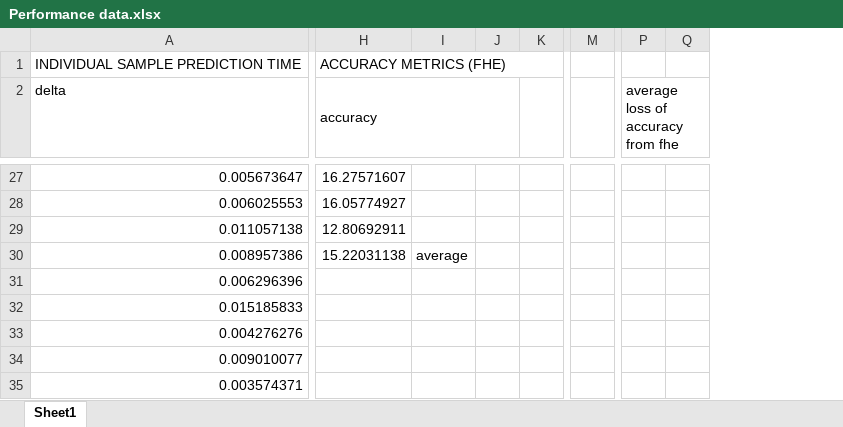
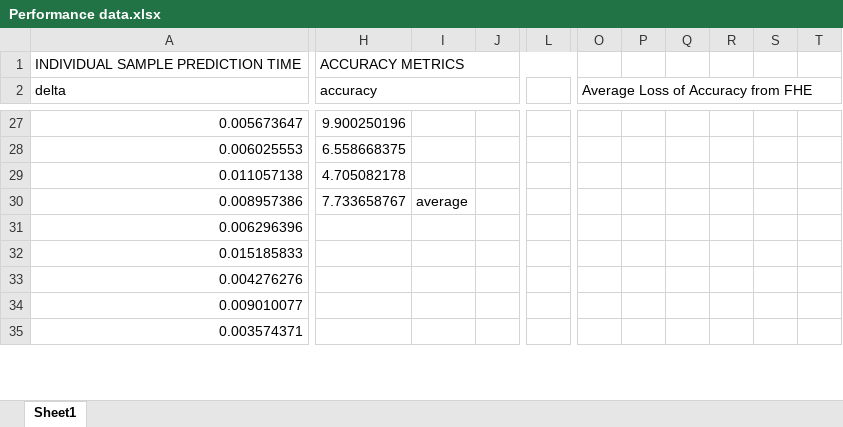
Before and after one commit to bjorgkav/concreteml-covid-classifier, an Excel workbook: ML_Model_Scripts/Performance data.xlsx, sheet Sheet1, drawn as a sheet; only a part is shown, gaps mark what is left out; values as stored, in another font and other column widths than the file's, no cell formats; removed rows and columns are numbered as before the commit, all else as after; the diff covers the shown part only; the diff names each change by its address in the sheet, - before the commit and + after, or states it on an @@ line.

```diff
--- a/ML_Model_Scripts/Performance data.xlsx (sheet Sheet1)
+++ b/ML_Model_Scripts/Performance data.xlsx (sheet Sheet1)
-column J, empty
-column K, empty
+column J, empty
-column M, empty
+column L, empty
+column O, row 2: Average Loss of Accuracy from FHE
+column P, empty
+column S, empty
+column T, empty
-H1 (accuracy): ACCURACY METRICS (FHE)
+H1 (accuracy): ACCURACY METRICS
-H1:K1 merged
+H1:M1 merged
-Q2: average loss of accuracy from fhe
+Q2: (empty)
-P2:R2 merged
-H27 (accuracy): 16.27571607
+H27 (accuracy): 9.900250196
-H28 (accuracy): 16.05774927
+H28 (accuracy): 6.558668375
-H29 (accuracy): 12.80692911
+H29 (accuracy): 4.705082178
-H30 (accuracy): 15.22031138
+H30 (accuracy): 7.733658767
```
Also changed, not shown: 1 added row, 1 removed row, 50 edited cells and merged cells elsewhere in this sheet, cell formats, 52 other files.
